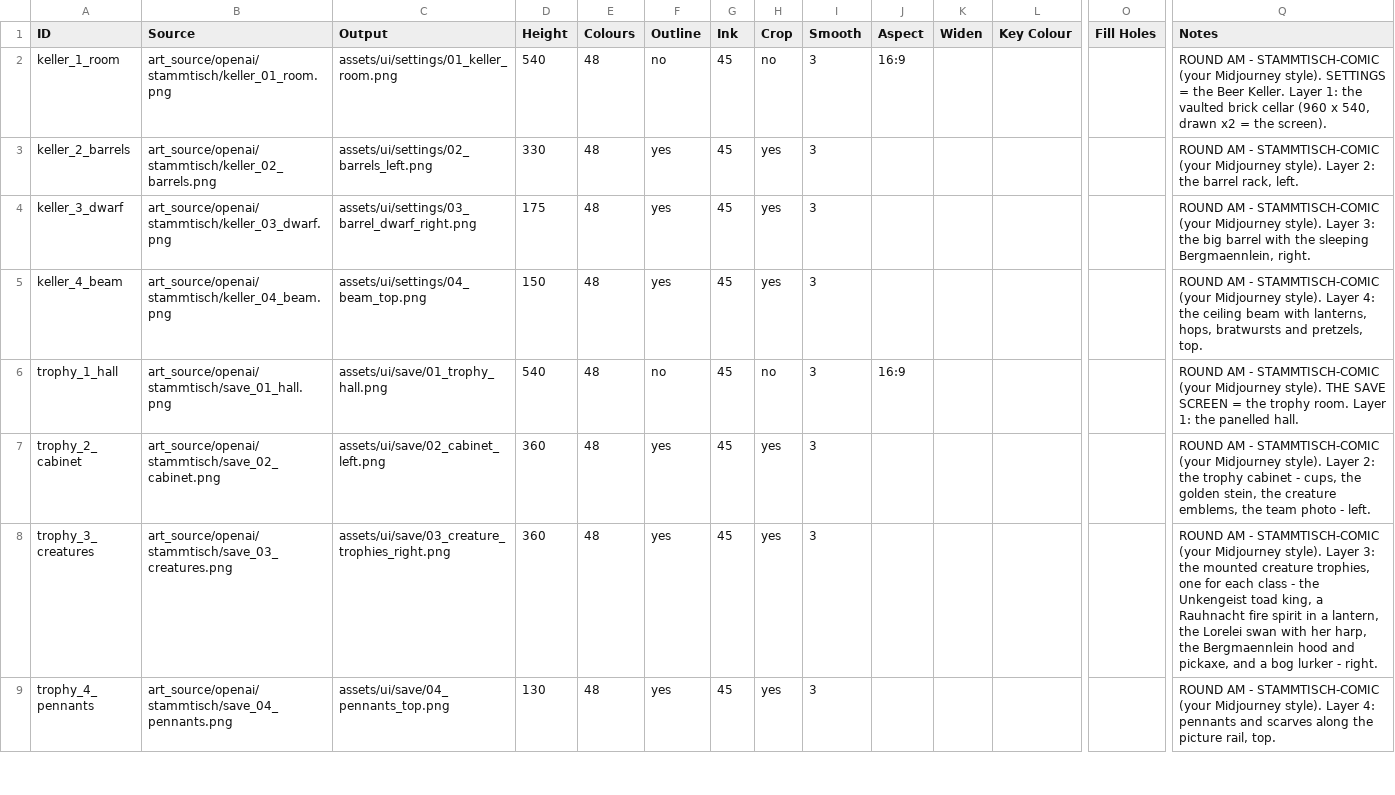
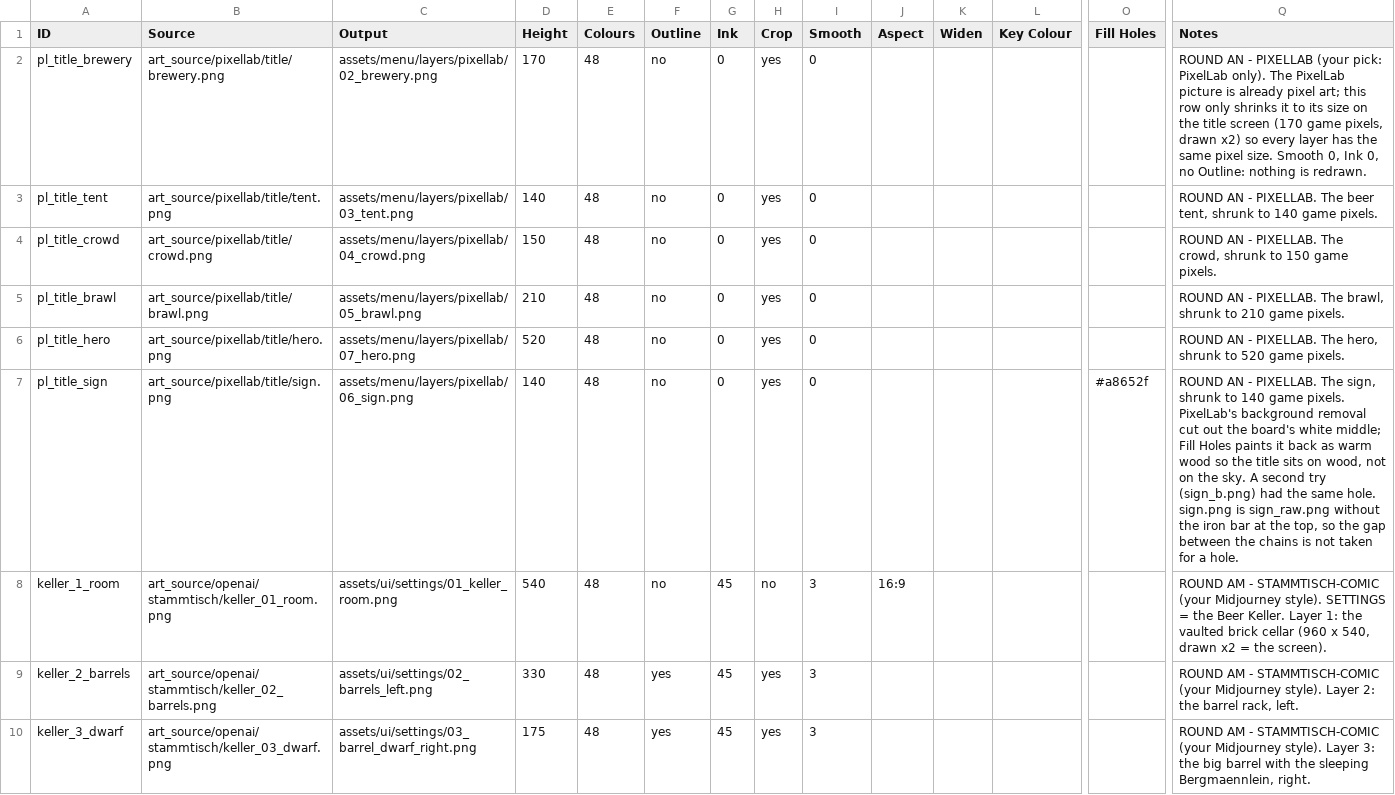
Before and after one commit to SchwartzAnthony/project_sb, a CSV file: data/Pixelate.csv, drawn as a sheet; only a part is shown, gaps mark what is left out; the shorter side is filled out with more unchanged rows; rows hold the shown columns only; the diff names each change by its address in the sheet, - before the commit and + after, or states it on an @@ line.

```diff
--- a/data/Pixelate.csv
+++ b/data/Pixelate.csv
+row 2: pl_title_brewery | art_source/pixellab/title/brewery.png | assets/menu/layers/pixellab/02_brewery.png | 170 | 48 | no | 0 | yes | 0 |  |  |  |  | ROUND AN - PIXELLAB (your pick: PixelLab only). The PixelLab picture is already pixel art; this row only shrinks it to its size on the title screen (170 game pixels, drawn x2) so every layer has the same pixel size. Smooth 0, Ink 0, no Outline: nothing is redrawn.
+row 3: pl_title_tent | art_source/pixellab/title/tent.png | assets/menu/layers/pixellab/03_tent.png | 140 | 48 | no | 0 | yes | 0 |  |  |  |  | ROUND AN - PIXELLAB. The beer tent, shrunk to 140 game pixels.
+row 4: pl_title_crowd | art_source/pixellab/title/crowd.png | assets/menu/layers/pixellab/04_crowd.png | 150 | 48 | no | 0 | yes | 0 |  |  |  |  | ROUND AN - PIXELLAB. The crowd, shrunk to 150 game pixels.
+row 5: pl_title_brawl | art_source/pixellab/title/brawl.png | assets/menu/layers/pixellab/05_brawl.png | 210 | 48 | no | 0 | yes | 0 |  |  |  |  | ROUND AN - PIXELLAB. The brawl, shrunk to 210 game pixels.
+row 6: pl_title_hero | art_source/pixellab/title/hero.png | assets/menu/layers/pixellab/07_hero.png | 520 | 48 | no | 0 | yes | 0 |  |  |  |  | ROUND AN - PIXELLAB. The hero, shrunk to 520 game pixels.
+row 7: pl_title_sign | art_source/pixellab/title/sign.png | assets/menu/layers/pixellab/06_sign.png | 140 | 48 | no | 0 | yes | 0 |  |  |  | #a8652f | ROUND AN - PIXELLAB. The sign, shrunk to 140 game pixels. PixelLab's background removal cut out the board's white middle; Fill Holes paints it back as warm wood so the title sits on wood, not on the sky. A second try (sign_b.png) had the same hole. sign.png is sign_raw.png without the iron bar at the top, so the gap between the chains is not taken for a hole.
```
Also changed, not shown: data/ArtOrders.csv, data/ArtStyle.csv, 49 other files.
